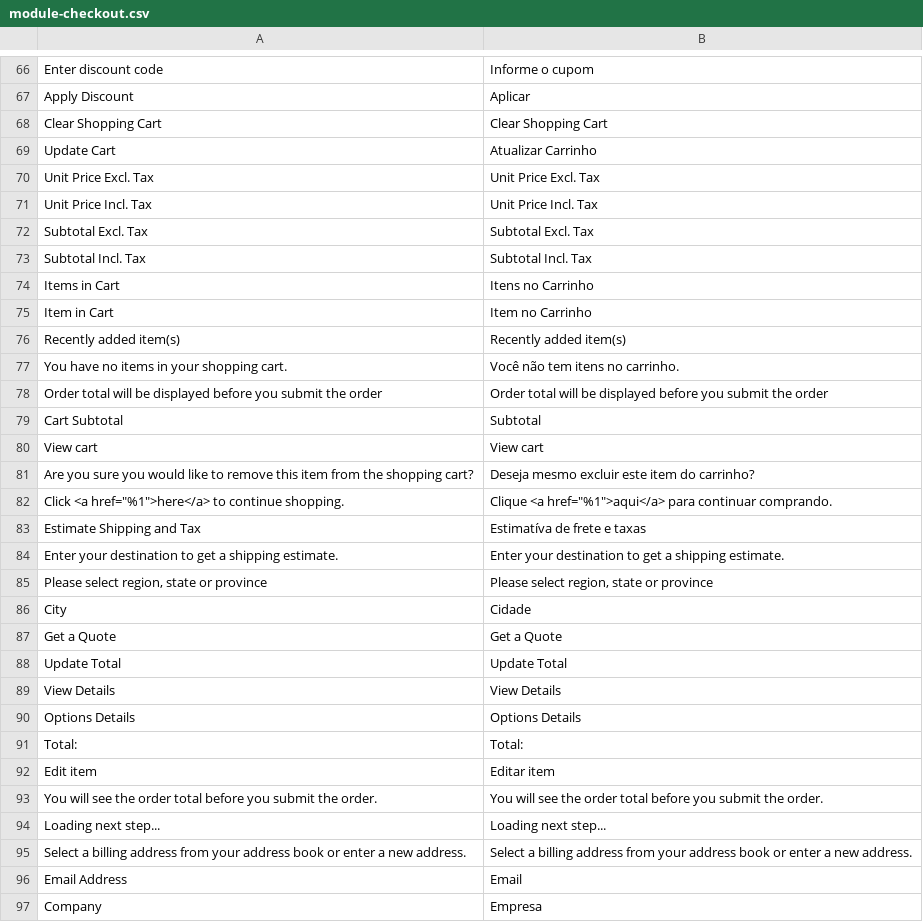
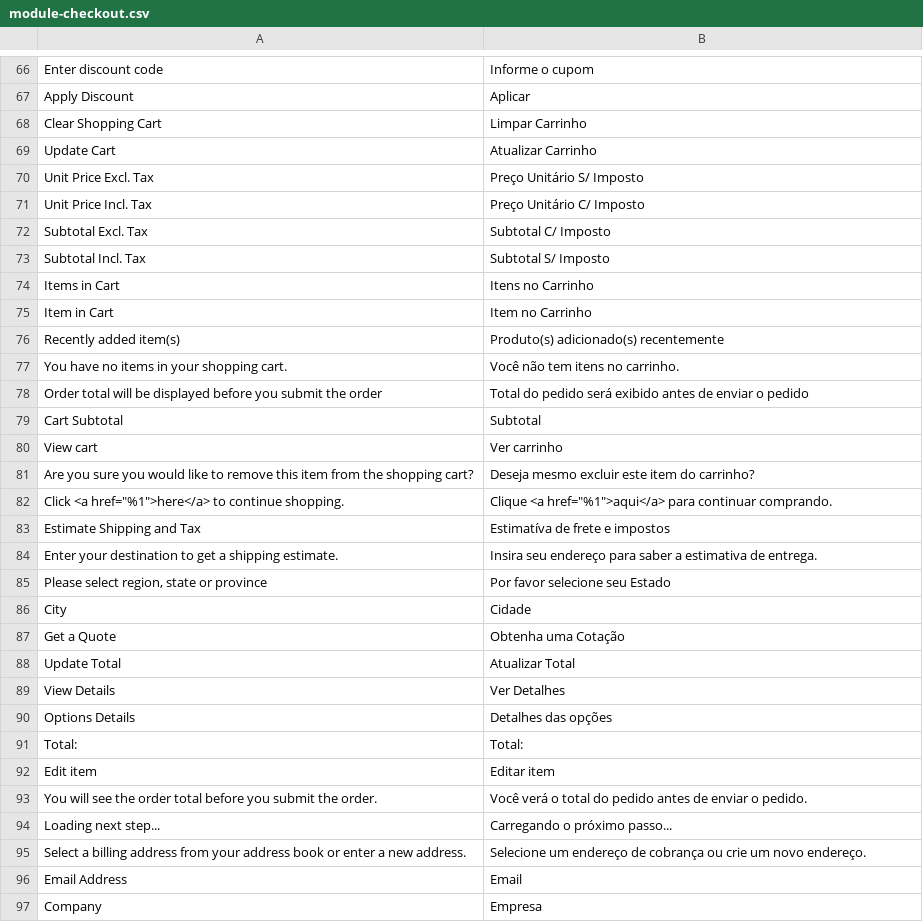
Before and after one commit to Bleez/Magento2-PT-BR, a CSV file: module-checkout.csv, drawn as a sheet; only a part is shown, gaps mark what is left out; the diff covers the shown part only; the diff names each change by its address in the sheet, - before the commit and + after, or states it on an @@ line.

```diff
--- a/module-checkout.csv
+++ b/module-checkout.csv
-B68: Clear Shopping Cart
+B68: Limpar Carrinho
-B70: Unit Price Excl. Tax
+B70: Preço Unitário S/ Imposto
-B71: Unit Price Incl. Tax
+B71: Preço Unitário C/ Imposto
-B72: Subtotal Excl. Tax
+B72: Subtotal C/ Imposto
-B73: Subtotal Incl. Tax
+B73: Subtotal S/ Imposto
-B76: Recently added item(s)
+B76: Produto(s) adicionado(s) recentemente
-B78: Order total will be displayed before you submit the order
+B78: Total do pedido será exibido antes de enviar o pedido
-B80: View cart
+B80: Ver carrinho
-B83: Estimatíva de frete e taxas
+B83: Estimatíva de frete e impostos
-B84: Enter your destination to get a shipping estimate.
+B84: Insira seu endereço para saber a estimativa de entrega.
-B85: Please select region, state or province
+B85: Por favor selecione seu Estado
-B87: Get a Quote
+B87: Obtenha uma Cotação
-B88: Update Total
+B88: Atualizar Total
-B89: View Details
+B89: Ver Detalhes
-B90: Options Details
+B90: Detalhes das opções
-B93: You will see the order total before you submit the order.
+B93: Você verá o total do pedido antes de enviar o pedido.
-B94: Loading next step...
+B94: Carregando o próximo passo...
-B95: Select a billing address from your address book or enter a new address.
+B95: Selecione um endereço de cobrança ou crie um novo endereço.
```
Also changed, not shown: 106 edited cells elsewhere in this file, 1 other file.
